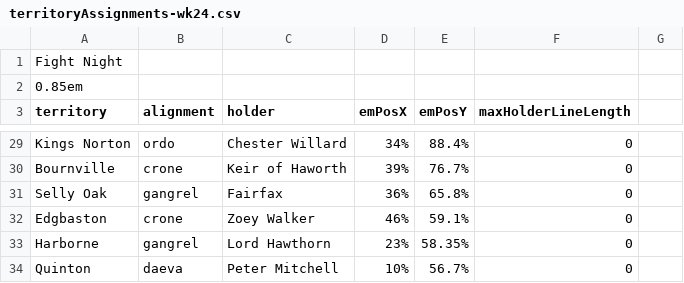
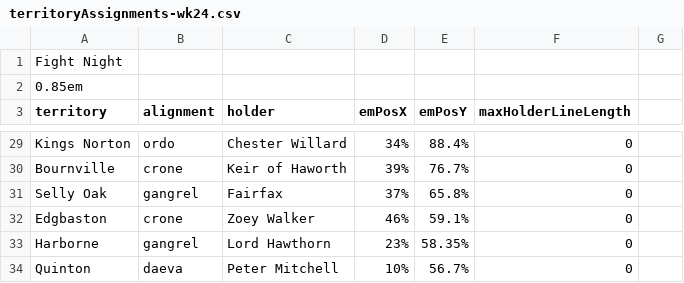
Before and after one commit to owlks4/territory-map-react, a CSV file: public/csv/y6/territoryAssignments-wk24.csv, drawn as a sheet; only a part is shown, gaps mark what is left out.

```diff
--- a/public/csv/y6/territoryAssignments-wk24.csv
+++ b/public/csv/y6/territoryAssignments-wk24.csv
@@ -30,3 +30,3 @@ Kings Norton,ordo,Chester Willard,34%,88.4%,0
 Bournville,crone,Keir of Haworth,39%,76.7%,0
-Selly Oak,gangrel,Fairfax,36%,65.8%,0
+Selly Oak,gangrel,Fairfax,37%,65.8%,0
 Edgbaston,crone,Zoey Walker,46%,59.1%,0
```
Also changed, not shown: 2 other files.
